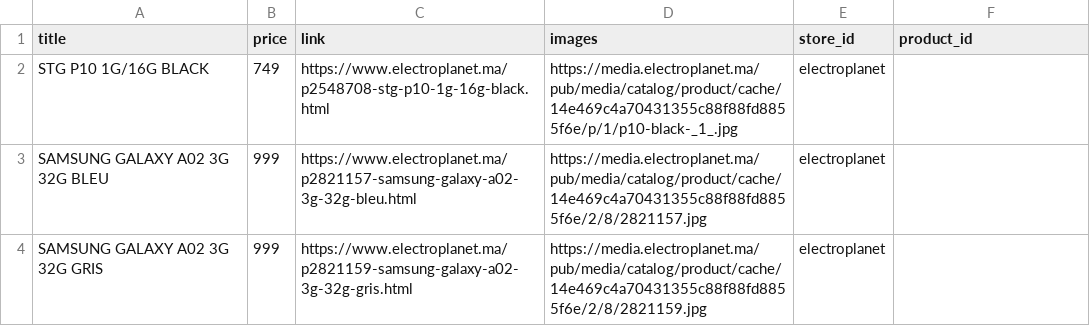
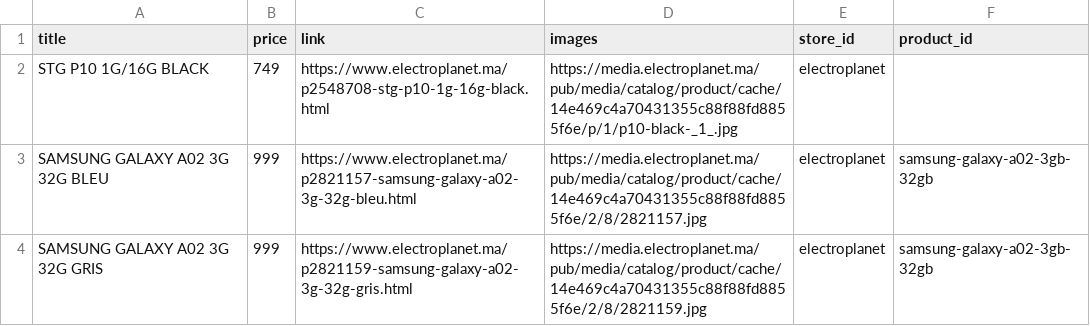
Before and after one commit to dy3l/cHtkAdL3PeM, a CSV file: data/offers.csv, drawn as a sheet; only a part is shown; the diff covers the shown part only.

Commit message:
Match some offers with products

```diff
--- a/data/offers.csv
+++ b/data/offers.csv
@@ -2,3 +2,3 @@ title,price,link,images,store_id,product_id
 STG P10 1G/16G BLACK,749,https://www.electroplanet.ma/p2548708-stg-p10-1g-16g-black.html,https://media.electroplanet.ma/pub/media/catalog/product/cache/14e469c4a70431355c88f88fd8855f6e/p/1/p10-black-_1_.jpg,electroplanet,
-SAMSUNG GALAXY A02 3G 32G BLEU,999,https://www.electroplanet.ma/p2821157-samsung-galaxy-a02-3g-32g-bleu.html,https://media.electroplanet.ma/pub/media/catalog/product/cache/14e469c4a70431355c88f88fd8855f6e/2/8/2821157.jpg,electroplanet,
-SAMSUNG GALAXY A02 3G 32G GRIS,999,https://www.electroplanet.ma/p2821159-samsung-galaxy-a02-3g-32g-gris.html,https://media.electroplanet.ma/pub/media/catalog/product/cache/14e469c4a70431355c88f88fd8855f6e/2/8/2821159.jpg,electroplanet,
+SAMSUNG GALAXY A02 3G 32G BLEU,999,https://www.electroplanet.ma/p2821157-samsung-galaxy-a02-3g-32g-bleu.html,https://media.electroplanet.ma/pub/media/catalog/product/cache/14e469c4a70431355c88f88fd8855f6e/2/8/2821157.jpg,electroplanet,samsung-galaxy-a02-3gb-32gb
+SAMSUNG GALAXY A02 3G 32G GRIS,999,https://www.electroplanet.ma/p2821159-samsung-galaxy-a02-3g-32g-gris.html,https://media.electroplanet.ma/pub/media/catalog/product/cache/14e469c4a70431355c88f88fd8855f6e/2/8/2821159.jpg,electroplanet,samsung-galaxy-a02-3gb-32gb
```
Also changed, not shown: 31 edited cells elsewhere in this file.
